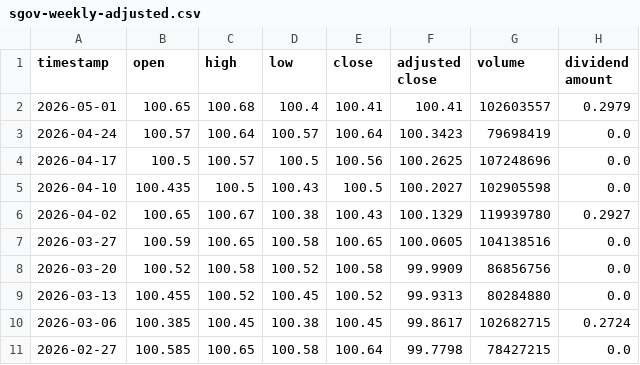
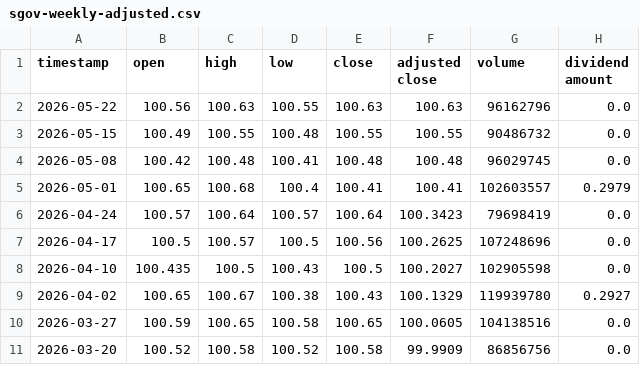
Before and after one commit to todd-26/strat-opt, a CSV file: inputs/sgov-weekly-adjusted.csv, drawn as a sheet; only a part is shown; the shorter side is filled out with more unchanged rows.

```diff
--- a/inputs/sgov-weekly-adjusted.csv
+++ b/inputs/sgov-weekly-adjusted.csv
@@ -1,2 +1,5 @@
 timestamp,open,high,low,close,adjusted close,volume,dividend amount
+2026-05-22,100.56,100.63,100.55,100.63,100.63,96162796,0.0
+2026-05-15,100.49,100.55,100.48,100.55,100.55,90486732,0.0
+2026-05-08,100.42,100.48,100.41,100.48,100.48,96029745,0.0
 2026-05-01,100.65,100.68,100.4,100.41,100.41,102603557,0.2979
```
Also changed, not shown: inputs/BAMLH0A0HYM2.csv, inputs/DGS10.csv, 13 other files.
